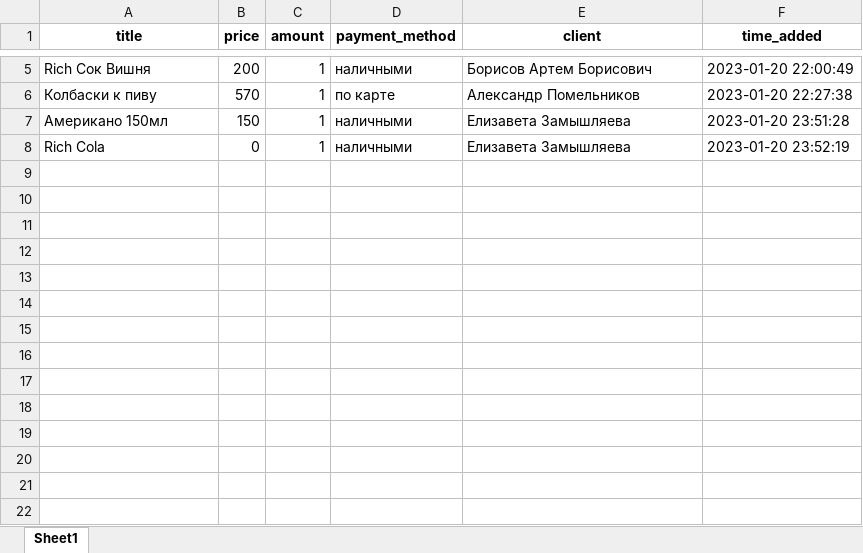
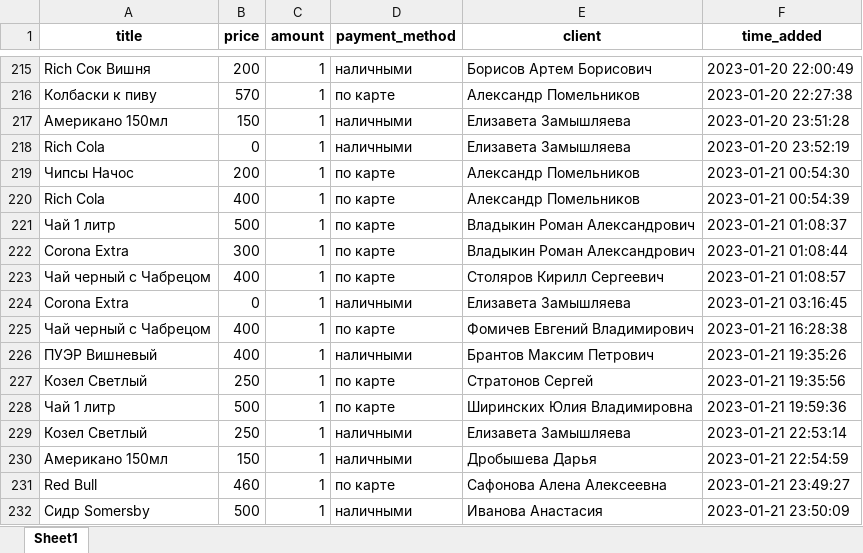
Before and after one commit to DmitriyTurutin/tgbotapi, an Excel workbook: Storage/sales_aleksandrdonskov@gmail.com.xlsx, sheet Sheet1, drawn as a sheet; only a part is shown, gaps mark what is left out; values as stored, in another font and other column widths than the file's, no borders; the diff covers the shown part only; the diff names each change by its address in the sheet, - before the commit and + after, or states it on an @@ line.

```diff
--- a/Storage/sales_aleksandrdonskov@gmail.com.xlsx (sheet Sheet1)
+++ b/Storage/sales_aleksandrdonskov@gmail.com.xlsx (sheet Sheet1)
+row 219: Чипсы Начос | 200 | 1 | по карте | Александр Помельников | 2023-01-21 00:54:30
+row 220: Rich Cola | 400 | 1 | по карте | Александр Помельников | 2023-01-21 00:54:39
+row 221: Чай 1 литр | 500 | 1 | по карте | Владыкин Роман Александрович | 2023-01-21 01:08:37
+row 222: Corona Extra | 300 | 1 | по карте | Владыкин Роман Александрович | 2023-01-21 01:08:44
+row 223: Чай черный с Чабрецом | 400 | 1 | по карте | Столяров Кирилл Сергеевич | 2023-01-21 01:08:57
+row 224: Corona Extra | 0 | 1 | наличными | Елизавета Замышляева | 2023-01-21 03:16:45
+row 225: Чай черный с Чабрецом | 400 | 1 | по карте | Фомичев Евгений Владимирович | 2023-01-21 16:28:38
+row 226: ПУЭР Вишневый | 400 | 1 | наличными | Брантов Максим Петрович | 2023-01-21 19:35:26
+row 227: Козел Светлый | 250 | 1 | по карте | Стратонов Сергей | 2023-01-21 19:35:56
+row 228: Чай 1 литр | 500 | 1 | по карте | Ширинских Юлия Владимировна | 2023-01-21 19:59:36
+row 229: Козел Светлый | 250 | 1 | наличными | Елизавета Замышляева | 2023-01-21 22:53:14
+row 230: Американо 150мл | 150 | 1 | наличными | Дробышева Дарья | 2023-01-21 22:54:59
+row 231: Red Bull | 460 | 1 | по карте | Сафонова Алена Алексеевна | 2023-01-21 23:49:27
+row 232: Сидр Somersby | 500 | 1 | наличными | Иванова Анастасия | 2023-01-21 23:50:09
```
Also changed, not shown: 210 added rows elsewhere in this sheet, 12 other files.
